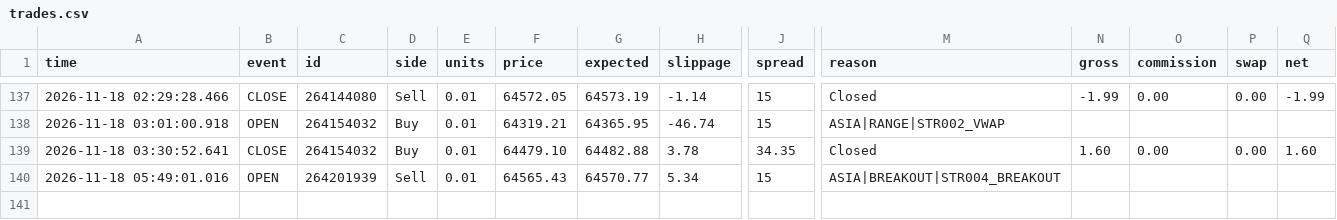
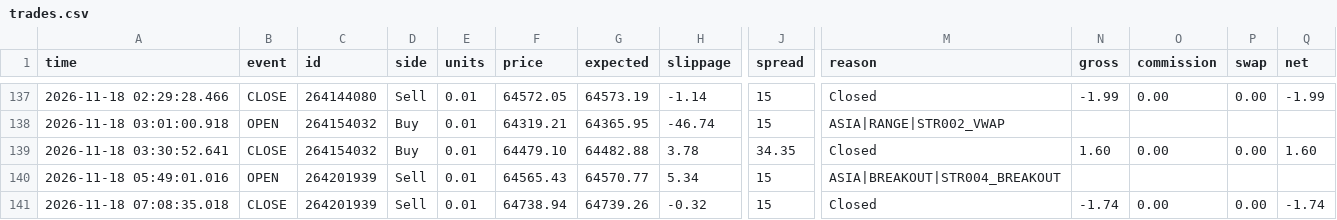
Before and after one commit to piyavutkkl-ch/tgrockza55-ai-cbot-backtest-lab, a CSV file: data/live/BTCUSD/trades.csv, drawn as a sheet; only a part is shown, gaps mark what is left out; rows hold the shown columns only; the diff names each change by its address in the sheet, - before the commit and + after, or states it on an @@ line.

Commit message:
chore(live): sync verified trade telemetry (N=376)

```diff
--- a/data/live/BTCUSD/trades.csv
+++ b/data/live/BTCUSD/trades.csv
+row 141: 2026-11-18 07:08:35.018 | CLOSE | 264201939 | Sell | 0.01 | 64738.94 | 64739.26 | -0.32 | 15 | Closed | -1.74 | 0.00 | 0.00 | -1.74
```
Also changed, not shown: 15 other files.
